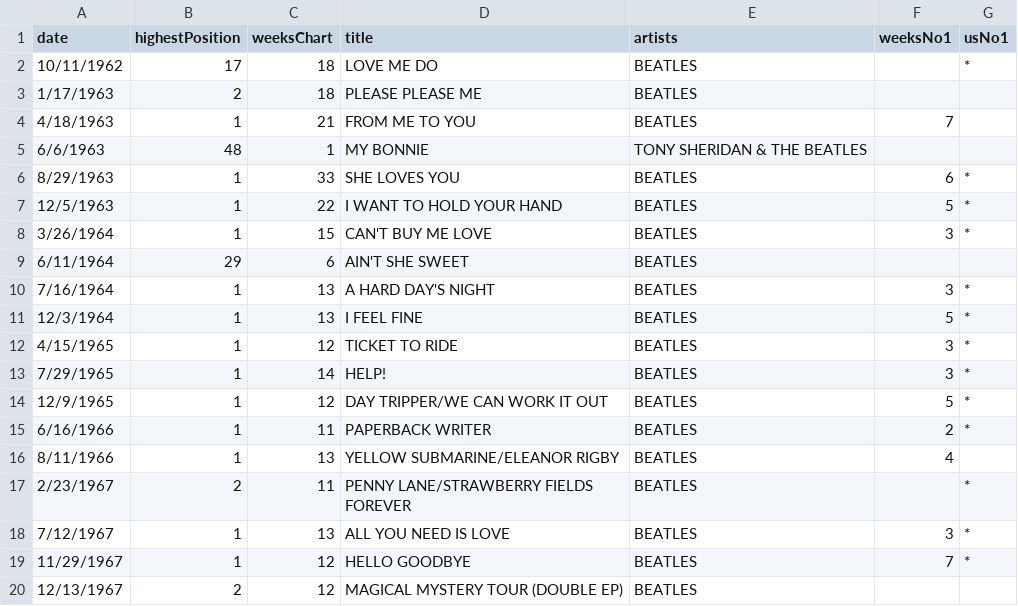
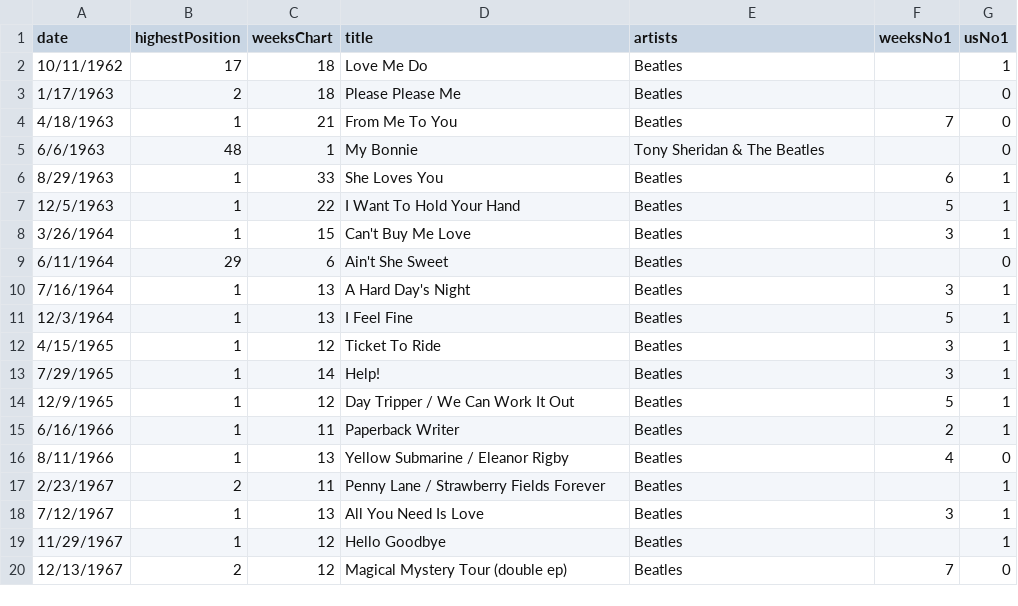
Before and after one commit to mercylyn/mprogproject, a CSV file: data/beatles_chart_singles.csv, drawn as a sheet; only a part is shown; the diff covers the shown part only.

Commit message:
werken aan de singles

```diff
--- a/data/beatles_chart_singles.csv
+++ b/data/beatles_chart_singles.csv
@@ -1,20 +1,20 @@
 date,highestPosition,weeksChart,title,artists,weeksNo1,usNo1
-10/11/1962,17,18,LOVE ME DO,BEATLES,,*
-1/17/1963,2,18,PLEASE PLEASE ME,BEATLES,,
-4/18/1963,1,21,FROM ME TO YOU,BEATLES,7,
-6/6/1963,48,1,MY BONNIE,TONY SHERIDAN & THE BEATLES,,
-8/29/1963,1,33,SHE LOVES YOU,BEATLES,6,*
-12/5/1963,1,22,I WANT TO HOLD YOUR HAND,BEATLES,5,*
-3/26/1964,1,15,CAN'T BUY ME LOVE,BEATLES,3,*
-6/11/1964,29,6,AIN'T SHE SWEET,BEATLES,,
-7/16/1964,1,13,A HARD DAY'S NIGHT,BEATLES,3,*
-12/3/1964,1,13,I FEEL FINE,BEATLES,5,*
-4/15/1965,1,12,TICKET TO RIDE,BEATLES,3,*
-7/29/1965,1,14,HELP!,BEATLES,3,*
-12/9/1965,1,12,DAY TRIPPER/WE CAN WORK IT OUT,BEATLES,5,*
-6/16/1966,1,11,PAPERBACK WRITER,BEATLES,2,*
-8/11/1966,1,13,YELLOW SUBMARINE/ELEANOR RIGBY,BEATLES,4,
-2/23/1967,2,11,PENNY LANE/STRAWBERRY FIELDS FOREVER,BEATLES,,*
-7/12/1967,1,13,ALL YOU NEED IS LOVE,BEATLES,3,*
-11/29/1967,1,12,HELLO GOODBYE,BEATLES,7,*
-12/13/1967,2,12,MAGICAL MYSTERY TOUR (DOUBLE EP),BEATLES,,
+10/11/1962,17,18,Love Me Do,Beatles,,1
+1/17/1963,2,18,Please Please Me,Beatles,,0
+4/18/1963,1,21,From Me To You,Beatles,7,0
+6/6/1963,48,1,My Bonnie,Tony Sheridan & The Beatles,,0
+8/29/1963,1,33,She Loves You,Beatles,6,1
+12/5/1963,1,22,I Want To Hold Your Hand,Beatles,5,1
+3/26/1964,1,15,Can't Buy Me Love,Beatles,3,1
+6/11/1964,29,6,Ain't She Sweet,Beatles,,0
+7/16/1964,1,13,A Hard Day's Night,Beatles,3,1
+12/3/1964,1,13,I Feel Fine,Beatles,5,1
+4/15/1965,1,12,Ticket To Ride,Beatles,3,1
+7/29/1965,1,14,Help!,Beatles,3,1
+12/9/1965,1,12,Day Tripper / We Can Work It Out,Beatles,5,1
+6/16/1966,1,11,Paperback Writer,Beatles,2,1
+8/11/1966,1,13,Yellow Submarine / Eleanor Rigby,Beatles,4,0
+2/23/1967,2,11,Penny Lane / Strawberry Fields Forever,Beatles,,1
+7/12/1967,1,13,All You Need Is Love,Beatles,3,1
+11/29/1967,1,12,Hello Goodbye,Beatles,,1
+12/13/1967,2,12,Magical Mystery Tour (double ep),Beatles,7,0
```
Also changed, not shown: 104 edited cells elsewhere in this file, 3 other files.
